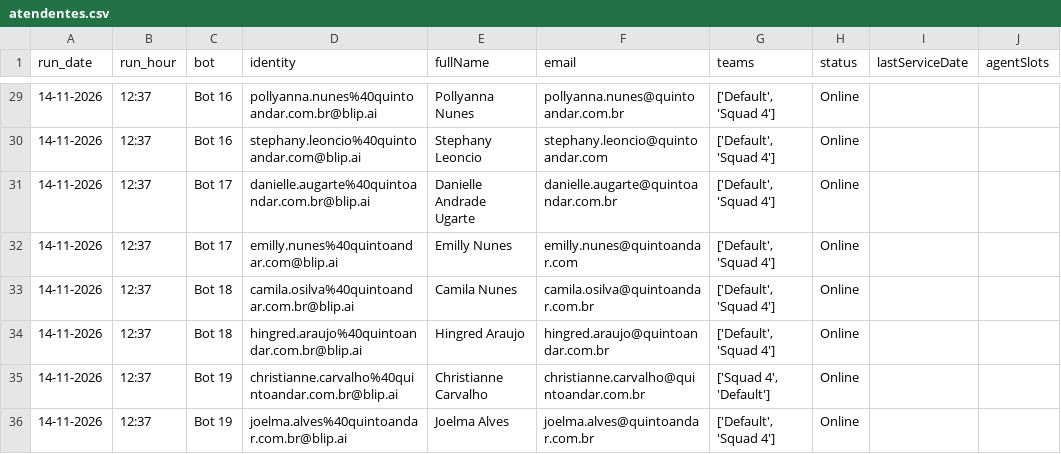
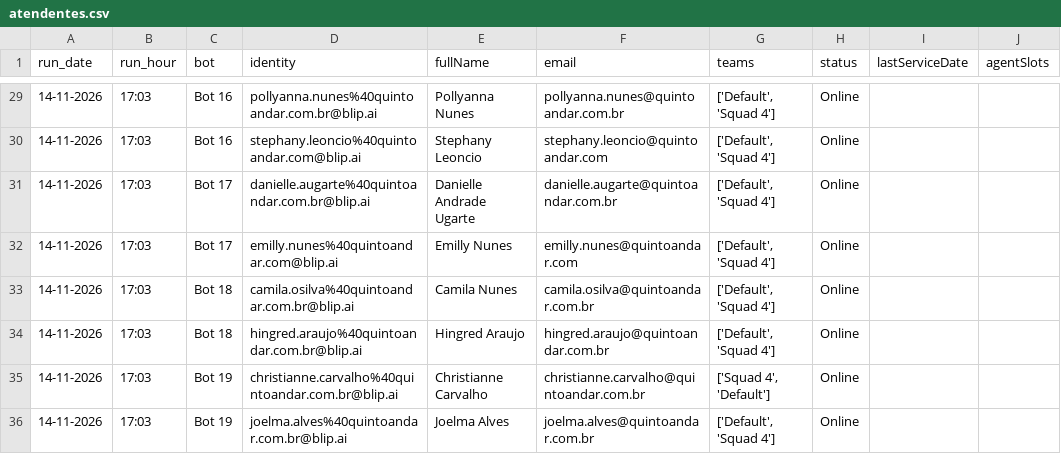
Before and after one commit to pedrosalles-dev/blip-atendentes, a CSV file: atendentes.csv, drawn as a sheet; only a part is shown, gaps mark what is left out; the diff covers the shown part only; the diff names each change by its address in the sheet, - before the commit and + after, or states it on an @@ line.

```diff
--- a/atendentes.csv
+++ b/atendentes.csv
-B29:B36 (run_hour): 12:37
+B29:B36 (run_hour): 17:03
```
Also changed, not shown: 30 edited cells elsewhere in this file.
